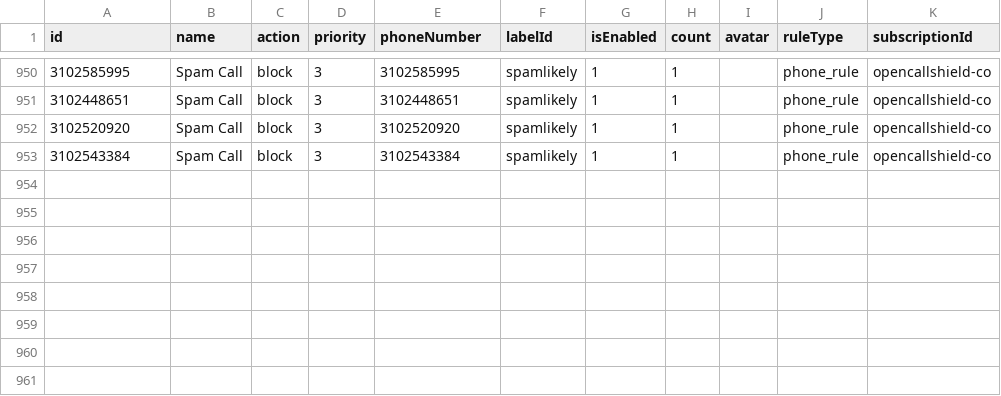
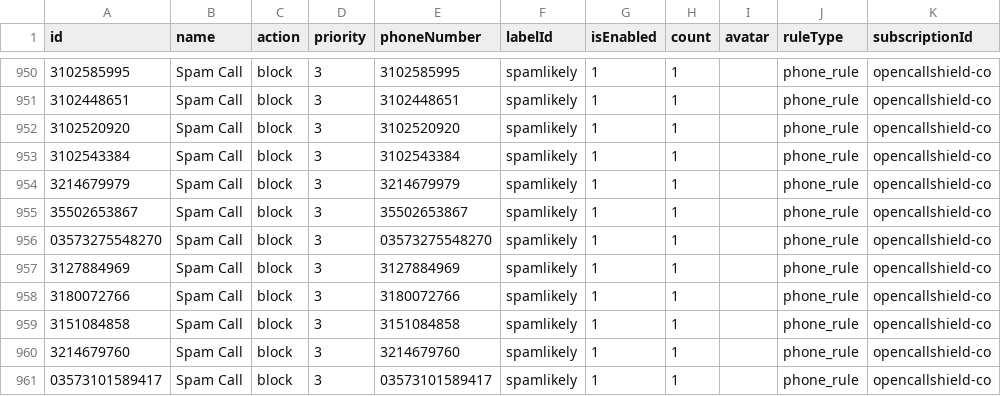
Before and after one commit to choicenew/yourcallrule, a CSV file: CO/processed_opencallshield.csv, drawn as a sheet; only a part is shown, gaps mark what is left out; the diff names each change by its address in the sheet, - before the commit and + after, or states it on an @@ line.

```diff
--- a/CO/processed_opencallshield.csv
+++ b/CO/processed_opencallshield.csv
+row 954: 3214679979 | Spam Call | block | 3 | 3214679979 | spamlikely | 1 | 1 |  | phone_rule | opencallshield-co
+row 955: 35502653867 | Spam Call | block | 3 | 35502653867 | spamlikely | 1 | 1 |  | phone_rule | opencallshield-co
+row 956: 03573275548270 | Spam Call | block | 3 | 03573275548270 | spamlikely | 1 | 1 |  | phone_rule | opencallshield-co
+row 957: 3127884969 | Spam Call | block | 3 | 3127884969 | spamlikely | 1 | 1 |  | phone_rule | opencallshield-co
+row 958: 3180072766 | Spam Call | block | 3 | 3180072766 | spamlikely | 1 | 1 |  | phone_rule | opencallshield-co
+row 959: 3151084858 | Spam Call | block | 3 | 3151084858 | spamlikely | 1 | 1 |  | phone_rule | opencallshield-co
+row 960: 3214679760 | Spam Call | block | 3 | 3214679760 | spamlikely | 1 | 1 |  | phone_rule | opencallshield-co
+row 961: 03573101589417 | Spam Call | block | 3 | 03573101589417 | spamlikely | 1 | 1 |  | phone_rule | opencallshield-co
```
Also changed, not shown: CL/processed_spamchile.csv, US/fcc_processed_data.csv, 22 other files.
